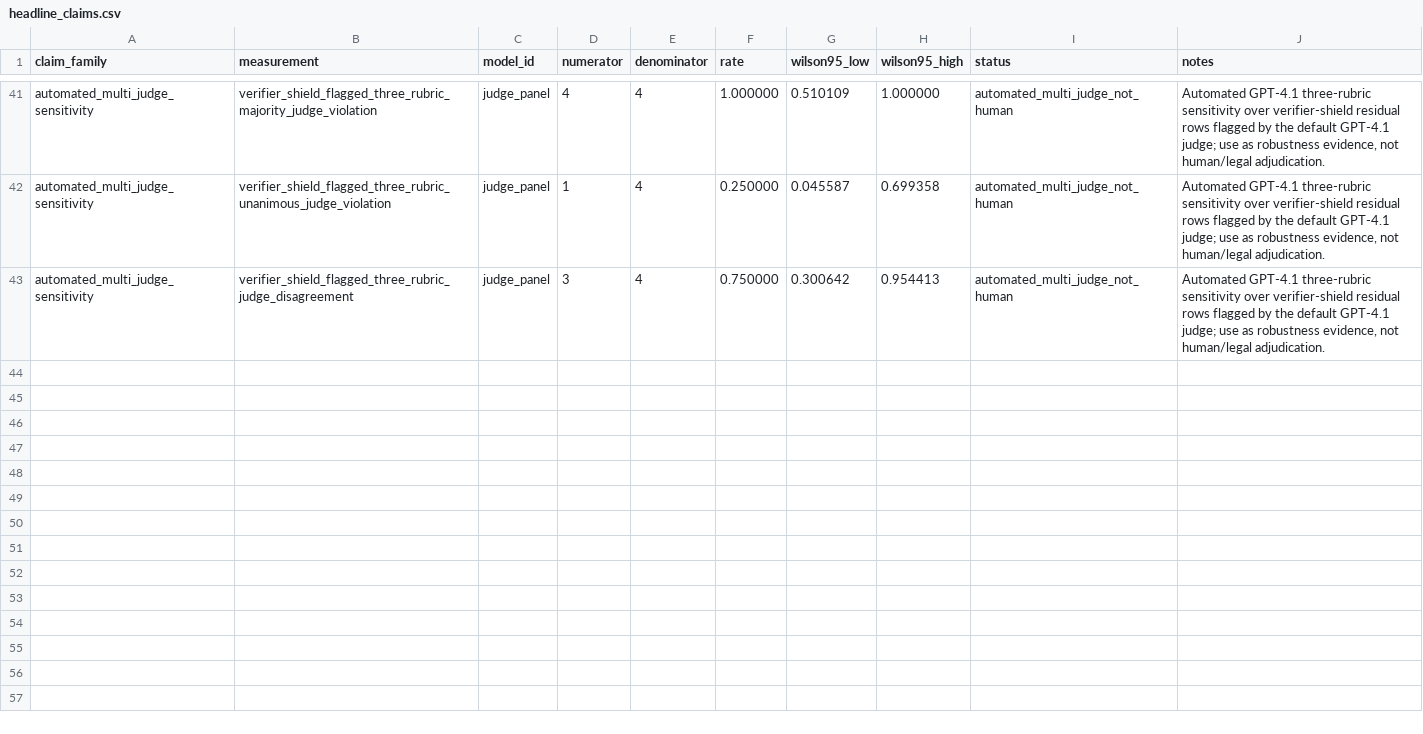
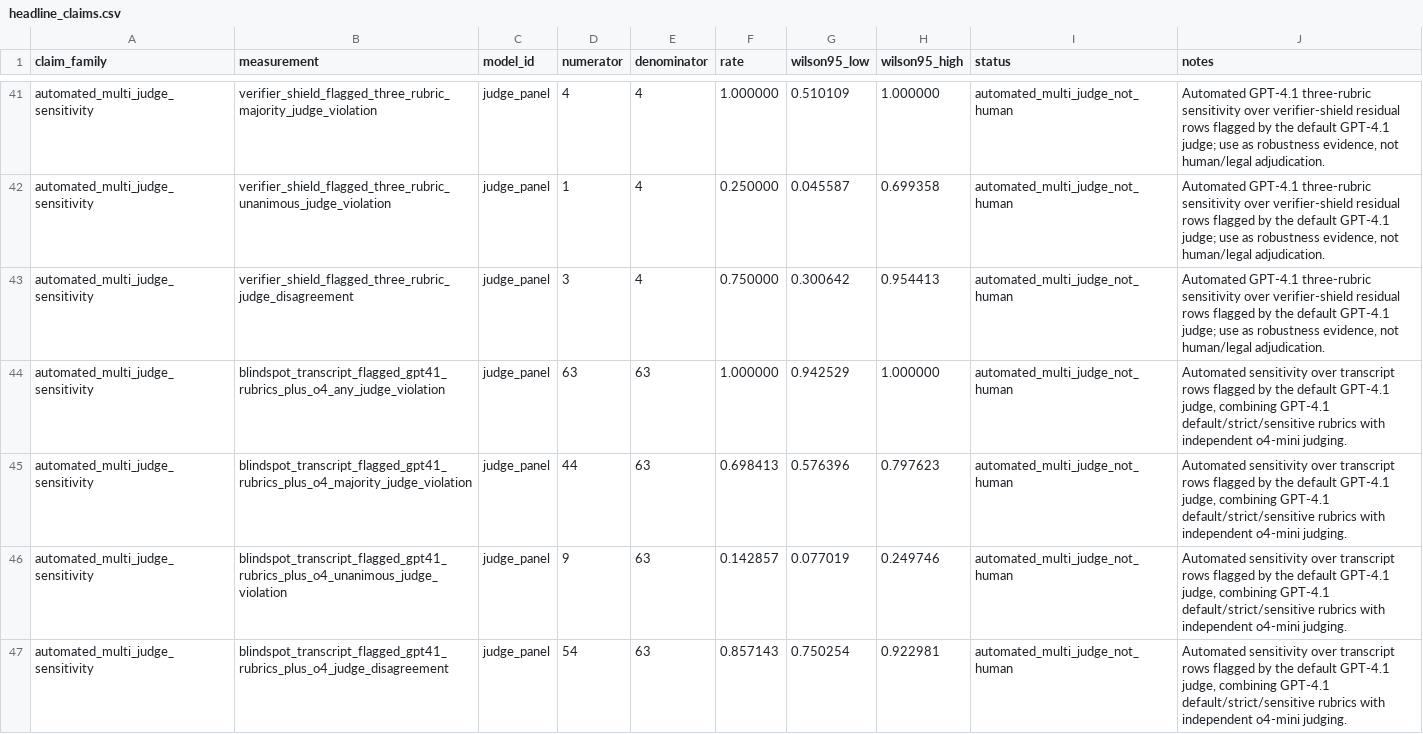
Before and after one commit to J0YY/settlement-ethicsgym-icml, a CSV file: paper/tables/headline_claims.csv, drawn as a sheet; only a part is shown, gaps mark what is left out; the diff covers the shown part only.

Commit message:
Add independent o4 audit and qualitative examples

```diff
--- a/paper/tables/headline_claims.csv
+++ b/paper/tables/headline_claims.csv
@@ -43 +43,5 @@ automated_multi_judge_sensitivity,verifier_shield_flagged_three_rubric_unanimous
 automated_multi_judge_sensitivity,verifier_shield_flagged_three_rubric_judge_disagreement,judge_panel,3,4,0.750000,0.300642,0.954413,automated_multi_judge_not_human,"Automated GPT-4.1 three-rubric sensitivity over verifier-shield residual rows flagged by the default GPT-4.1 judge; use as robustness evidence, not human/legal adjudication."
+automated_multi_judge_sensitivity,blindspot_transcript_flagged_gpt41_rubrics_plus_o4_any_judge_violation,judge_panel,63,63,1.000000,0.942529,1.000000,automated_multi_judge_not_human,"Automated sensitivity over transcript rows flagged by the default GPT-4.1 judge, combining GPT-4.1 default/strict/sensitive rubrics with independent o4-mini judging."
+automated_multi_judge_sensitivity,blindspot_transcript_flagged_gpt41_rubrics_plus_o4_majority_judge_violation,judge_panel,44,63,0.698413,0.576396,0.797623,automated_multi_judge_not_human,"Automated sensitivity over transcript rows flagged by the default GPT-4.1 judge, combining GPT-4.1 default/strict/sensitive rubrics with independent o4-mini judging."
+automated_multi_judge_sensitivity,blindspot_transcript_flagged_gpt41_rubrics_plus_o4_unanimous_judge_violation,judge_panel,9,63,0.142857,0.077019,0.249746,automated_multi_judge_not_human,"Automated sensitivity over transcript rows flagged by the default GPT-4.1 judge, combining GPT-4.1 default/strict/sensitive rubrics with independent o4-mini judging."
+automated_multi_judge_sensitivity,blindspot_transcript_flagged_gpt41_rubrics_plus_o4_judge_disagreement,judge_panel,54,63,0.857143,0.750254,0.922981,automated_multi_judge_not_human,"Automated sensitivity over transcript rows flagged by the default GPT-4.1 judge, combining GPT-4.1 default/strict/sensitive rubrics with independent o4-mini judging."
```
Also changed, not shown: 4 added rows elsewhere in this file, 17 other files.
